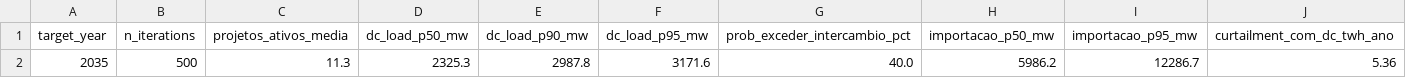
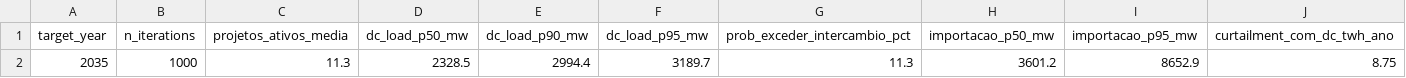
Before and after one commit to Mekepi/Data-Center--Eolicas-NE, a CSV file: reports/relatorio_monte_carlo_bottom_up_projetos_2035.csv, drawn as a sheet; only a part is shown; removed rows and columns are numbered as before the commit, all else as after; rows hold the shown columns only; the diff names each change by its address in the sheet, - before the commit and + after, or states it on an @@ line.

```diff
--- a/reports/relatorio_monte_carlo_bottom_up_projetos_2035.csv
+++ b/reports/relatorio_monte_carlo_bottom_up_projetos_2035.csv
-row 2: 2035 | 500 | 11.3 | 2325.3 | 2987.8 | 3171.6 | 40.0 | 5986.2 | 12286.7 | 5.36
+row 2: 2035 | 1000 | 11.3 | 2328.5 | 2994.4 | 3189.7 | 11.3 | 3601.2 | 8652.9 | 8.75
```
Also changed, not shown: reports/matriz_cenarios_monte_carlo_2035.csv, reports/relatorio_anova_significancia.csv, 33 other files.
